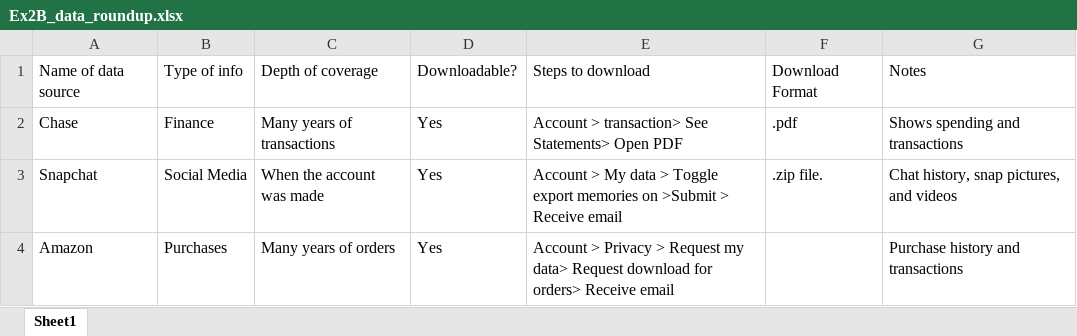
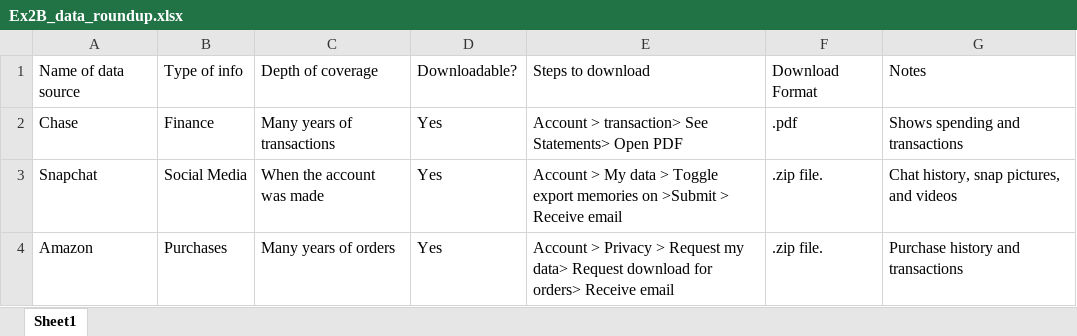
Before and after one commit to ARho20/DataAnalytics, an Excel workbook: week-01/Ex2B_data_roundup.xlsx, sheet Sheet1, drawn as a sheet; values as stored, in another font and other column widths than the file's, no borders; the diff names each change by its address in the sheet, - before the commit and + after, or states it on an @@ line.

```diff
--- a/week-01/Ex2B_data_roundup.xlsx (sheet Sheet1)
+++ b/week-01/Ex2B_data_roundup.xlsx (sheet Sheet1)
-F4: (empty)
+F4: .zip file.
```
Also changed, not shown: 2 other files.
